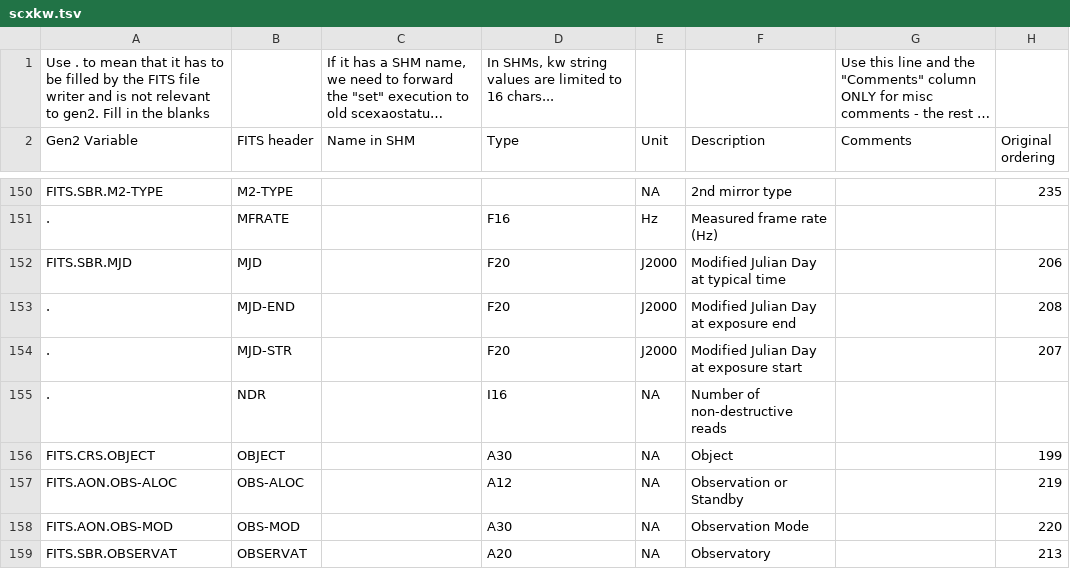
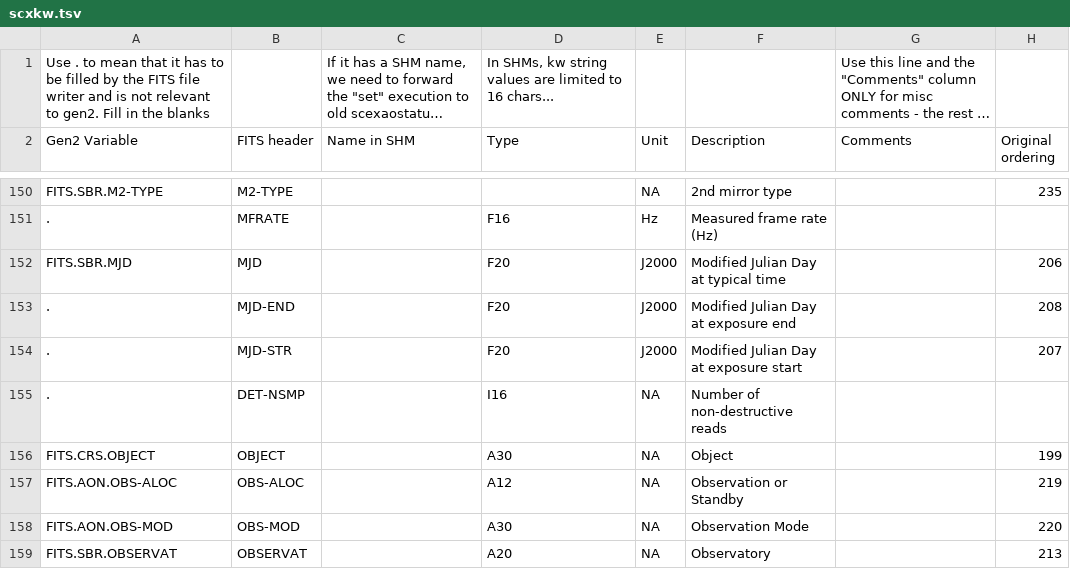
Before and after one commit to scexao-org/scxkw, a TSV file: conf/scxkw.tsv, drawn as a sheet; only a part is shown, gaps mark what is left out; long unchanged cells end in …; the diff names each change by its address in the sheet, - before the commit and + after, or states it on an @@ line.

```diff
--- a/conf/scxkw.tsv
+++ b/conf/scxkw.tsv
-B155 (FITS header): NDR
+B155 (FITS header): DET-NSMP
```
Also changed, not shown: 3 other files.
